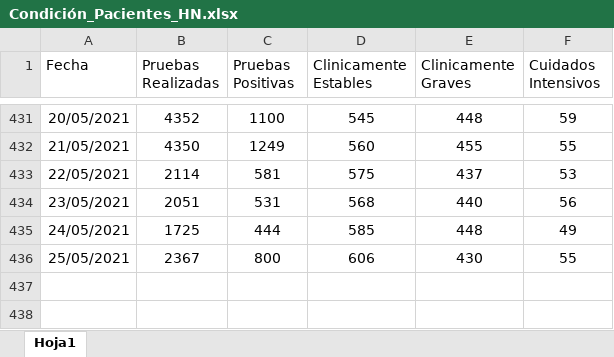
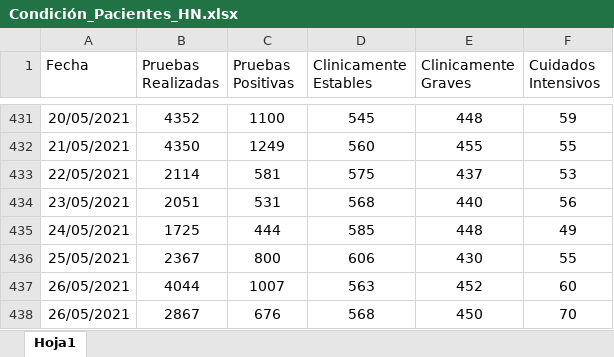
Before and after one commit to Sud-Austral/Datos_Honduras, an Excel workbook: datacovidhn/Condición_Pacientes_HN.xlsx, sheet Hoja1, drawn as a sheet; only a part is shown, gaps mark what is left out; values as stored, in another font and other column widths than the file's, no borders; table styles not drawn; the diff names each change by its address in the sheet, - before the commit and + after, or states it on an @@ line.

```diff
--- a/datacovidhn/Condición_Pacientes_HN.xlsx (sheet Hoja1)
+++ b/datacovidhn/Condición_Pacientes_HN.xlsx (sheet Hoja1)
+row 437: 26/05/2021 | 4044 | 1007 | 563 | 452 | 60
+row 438: 26/05/2021 | 2867 | 676 | 568 | 450 | 70
```
Also changed, not shown: 2 other files.
